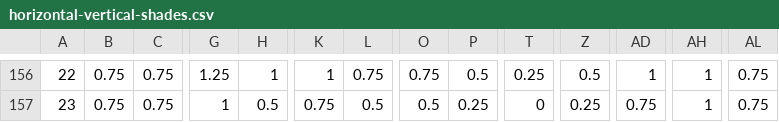
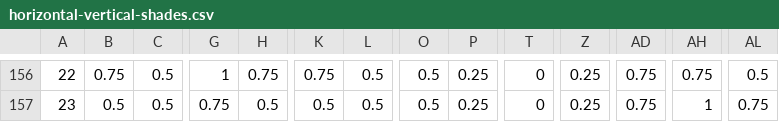
Before and after one commit to Payette/Solar-Comfort-Tool, a CSV file: regression-gold/horizontal-vertical-shades.csv, drawn as a sheet; only a part is shown, gaps mark what is left out; the diff covers the shown part only; the diff names each change by its address in the sheet, - before the commit and + after, or states it on an @@ line.

```diff
--- a/regression-gold/horizontal-vertical-shades.csv
+++ b/regression-gold/horizontal-vertical-shades.csv
-C156:C157: 0.75
+C156:C157: 0.5
-G156: 1.25
+G156: 1
-H156: 1
+H156: 0.75
-K156: 1
+K156: 0.75
-L156: 0.75
+L156: 0.5
-O156: 0.75
+O156: 0.5
-P156: 0.5
+P156: 0.25
-T156: 0.25
+T156: 0
-Z156: 0.5
+Z156: 0.25
-AD156: 1
+AD156: 0.75
-AH156: 1
+AH156: 0.75
-AL156: 0.75
+AL156: 0.5
-B157: 0.75
+B157: 0.5
-G157: 1
+G157: 0.75
-K157: 0.75
+K157: 0.5
```
Also changed, not shown: 97 edited cells and row numbers in column A elsewhere in this file, regression-gold/vertical-shades.csv, 5 other files.
